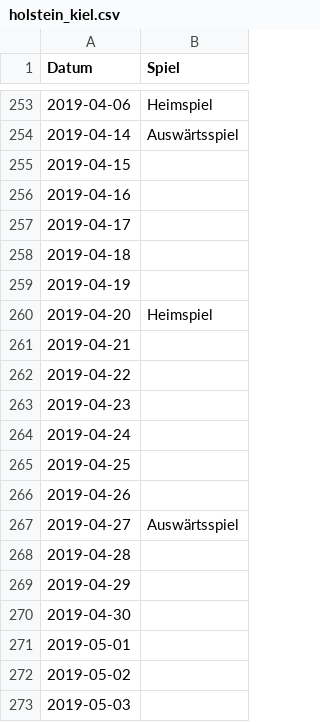
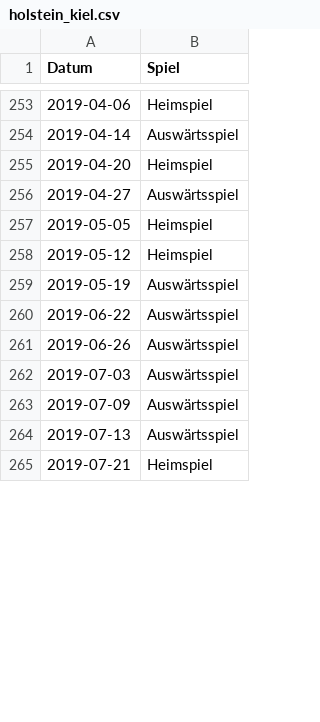
Before and after one commit to danielmeisinger/group-4, a CSV file: 5_Data/holstein_kiel.csv, drawn as a sheet; only a part is shown, gaps mark what is left out; the shorter side is filled out with more unchanged rows; the diff covers the shown part only; the diff names each change by its address in the sheet, - before the commit and + after, or states it on an @@ line.

Commit message:
Added Python script for the neural network and R script for data preparation for the neural network.

```diff
--- a/5_Data/holstein_kiel.csv
+++ b/5_Data/holstein_kiel.csv
-row 255: 2019-04-15
-row 256: 2019-04-16
-row 257: 2019-04-17
-row 258: 2019-04-18
-row 259: 2019-04-19
-row 261: 2019-04-21
-row 262: 2019-04-22
-row 263: 2019-04-23
-row 264: 2019-04-24
-row 265: 2019-04-25
-row 266: 2019-04-26
-row 268: 2019-04-28
-row 269: 2019-04-29
-row 270: 2019-04-30
-row 271: 2019-05-01
-row 272: 2019-05-02
-row 273: 2019-05-03
```
Also changed, not shown: 75 removed rows elsewhere in this file, 19 other files.
